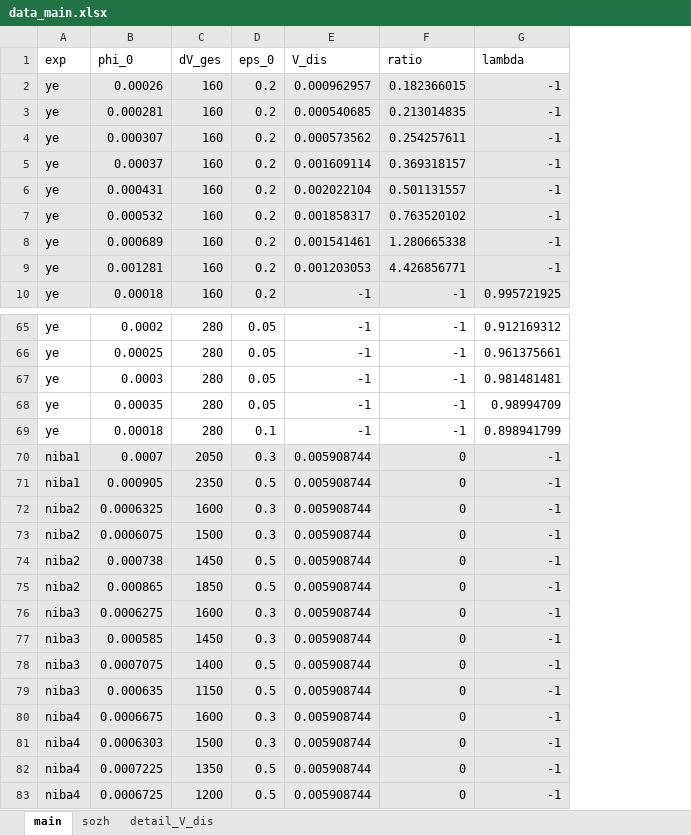
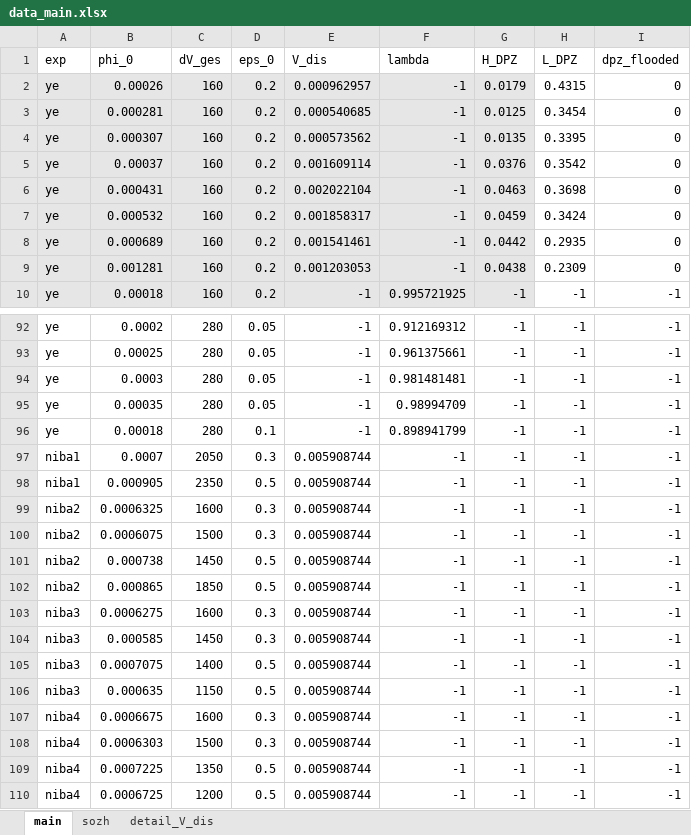
Before and after one commit to iagr98/MA-Model_3, an Excel workbook: Separator Model/Input/data_main.xlsx, sheet main, drawn as a sheet; only a part is shown, gaps mark what is left out; values as stored, in another font and other column widths than the file's, no borders; removed rows and columns are numbered as before the commit, all else as after; the diff covers the shown part only; the diff names each change by its address in the sheet, - before the commit and + after, or states it on an @@ line.

Commit message:
Added more ye tests to data_main

```diff
--- a/Separator Model/Input/data_main.xlsx (sheet main)
+++ b/Separator Model/Input/data_main.xlsx (sheet main)
-column F (ratio), rows 2-10: 0.182366015 | 0.213014835 | 0.254257611 | 0.369318157 | 0.501131557 | 0.763520102 | 1.280665338 | 4.426856771 | -1; rows 65-83: -1 | -1 | -1 | -1 | -1 | 0 | 0 | 0 | 0 | 0 | 0 | 0 | 0 | 0 | 0 | 0 | 0 | 0 | 0
+column G (H_DPZ), rows 2-10: 0.0179 | 0.0125 | 0.0135 | 0.0376 | 0.0463 | 0.0459 | 0.0442 | 0.0438 | -1; rows 92-110: all -1
+column H (L_DPZ), rows 2-10: 0.4315 | 0.3454 | 0.3395 | 0.3542 | 0.3698 | 0.3424 | 0.2935 | 0.2309 | -1; rows 92-110: all -1
+column I (dpz_flooded), rows 2-10: 0 | 0 | 0 | 0 | 0 | 0 | 0 | 0 | -1; rows 92-110: all -1
-A97:E110 fill: #E7E6E6
+A97:E110 fill: none
-F97:F110 fill: #E7E6E6
+F97:F110 fill: none
```
Also changed, not shown: 27 added rows elsewhere in this sheet, formulas that keep their value.
